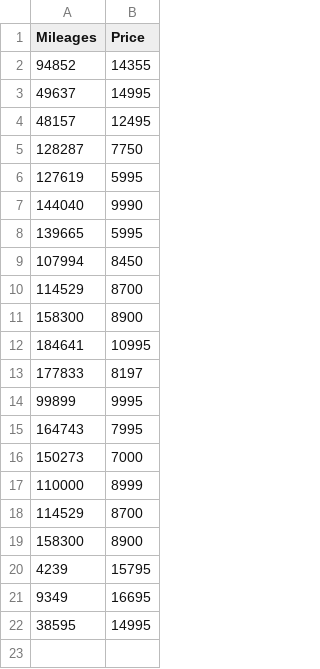
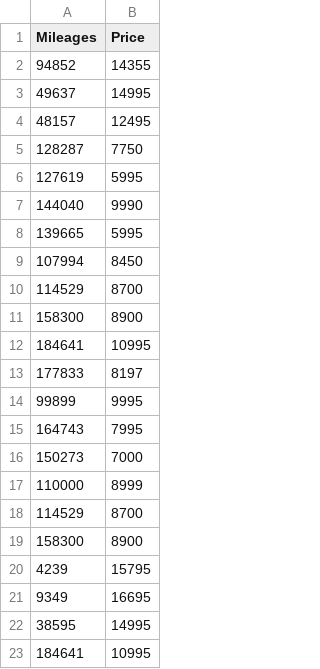
Before and after one commit to angekonan715/portfolio_akk, a CSV file: dataset/mycartoyotacorolla210sellksldata.csv, drawn as a sheet; the diff names each change by its address in the sheet, - before the commit and + after, or states it on an @@ line.

Commit message:
Add new entry to car sales datasetnksnkfb

```diff
--- a/dataset/mycartoyotacorolla210sellksldata.csv
+++ b/dataset/mycartoyotacorolla210sellksldata.csv
+row 23: 184641 | 10995
```
